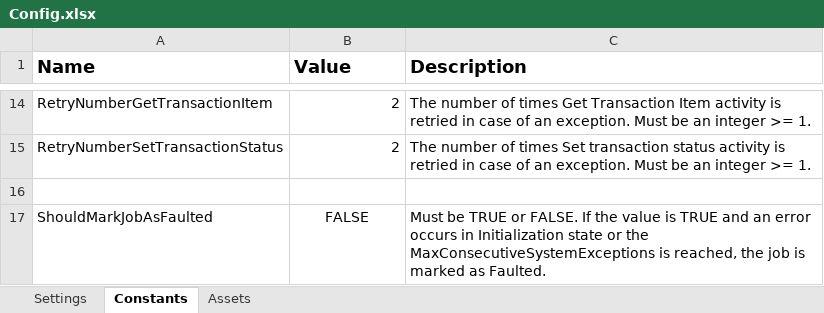
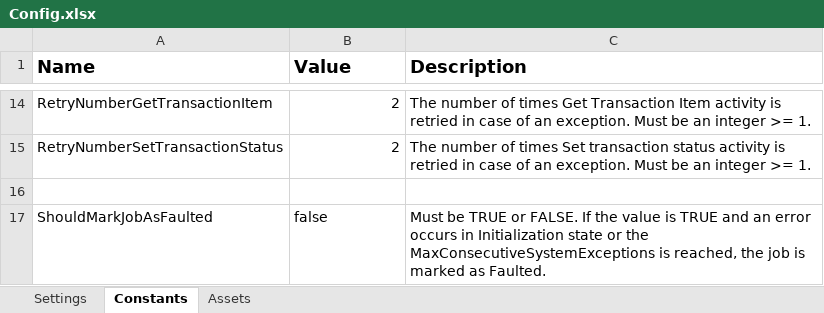
Before and after one commit to ishaq12web/uipath-bank-reconciliation-performer, an Excel workbook: Data/Config.xlsx, sheet Constants, drawn as a sheet; only a part is shown, gaps mark what is left out; values as stored, in another font and other column widths than the file's, no borders; the diff names each change by its address in the sheet, - before the commit and + after, or states it on an @@ line.

```diff
--- a/Data/Config.xlsx (sheet Constants)
+++ b/Data/Config.xlsx (sheet Constants)
-B17 (Value): FALSE
+B17 (Value): false
-B17 alignment: center
+B17 alignment: left
```
Also changed, not shown: sheet Settings, 7 other files.
